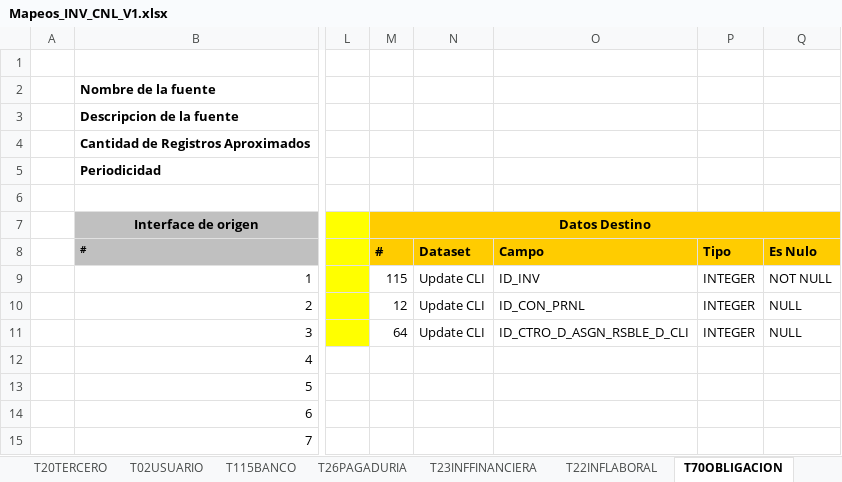
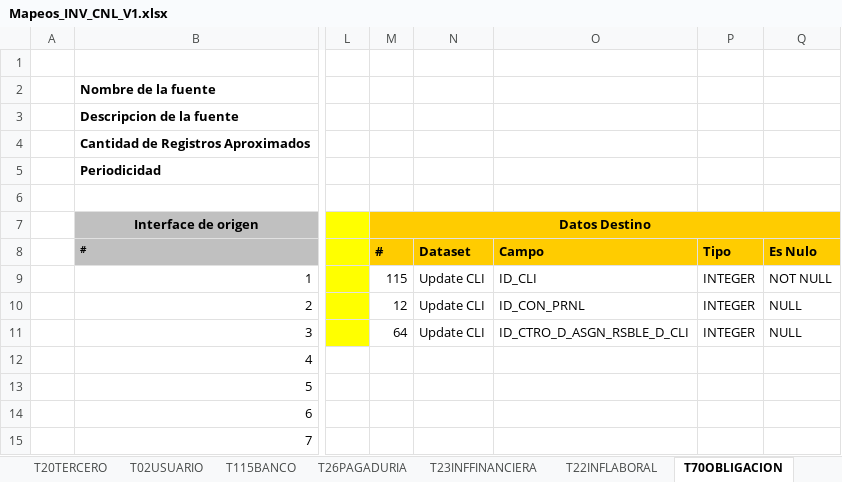
Before and after one commit to dliraFIT/dise-o-popular-dwh, an Excel workbook: Cnl/Mapeos_INV_CNL_V1.xlsx, sheet T70OBLIGACION, drawn as a sheet; only a part is shown, gaps mark what is left out; values as stored, in another font and other column widths than the file's, no borders; the diff names each change by its address in the sheet, - before the commit and + after, or states it on an @@ line.

```diff
--- a/Cnl/Mapeos_INV_CNL_V1.xlsx (sheet T70OBLIGACION)
+++ b/Cnl/Mapeos_INV_CNL_V1.xlsx (sheet T70OBLIGACION)
-O9: ID_INV
+O9: ID_CLI
```
Also changed, not shown: sheet T23INFFINANCIERA, sheet T20TERCERO, CRM/Mapeos_INV_CRM_V2.xlsx, 4 other files.
